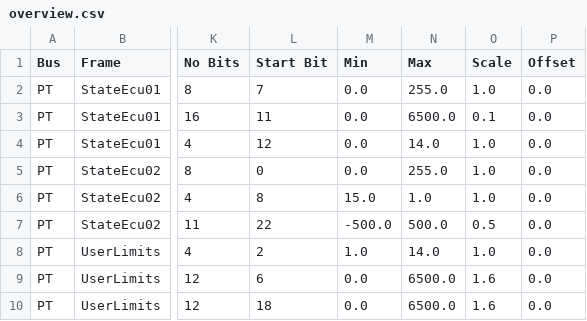
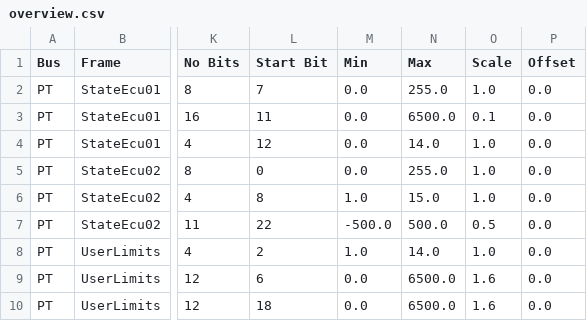
Before and after one commit to PeterVranken/DEVKIT-MPC5748G, a CSV file: samples/CAN/code/application/canStack/overview.csv, drawn as a sheet; only a part is shown, gaps mark what is left out; the diff names each change by its address in the sheet, - before the commit and + after, or states it on an @@ line.

Commit message:
Fix: Bad formulation of recipe for CAN stack generation: Even a successful build didn't hinder make to repeat the code generation step in a subsequent run   Min and max of signal sequenceCounter (StateEcu02) exchanged. Had been inverted in order to demonstrate a decreasing counter but is not common and not supported by this sample.   Typos, documentation

```diff
--- a/samples/CAN/code/application/canStack/overview.csv
+++ b/samples/CAN/code/application/canStack/overview.csv
-M6 (Min): 15.0
+M6 (Min): 1.0
-N6 (Max): 1.0
+N6 (Max): 15.0
```
Also changed, not shown: 18 other files.
